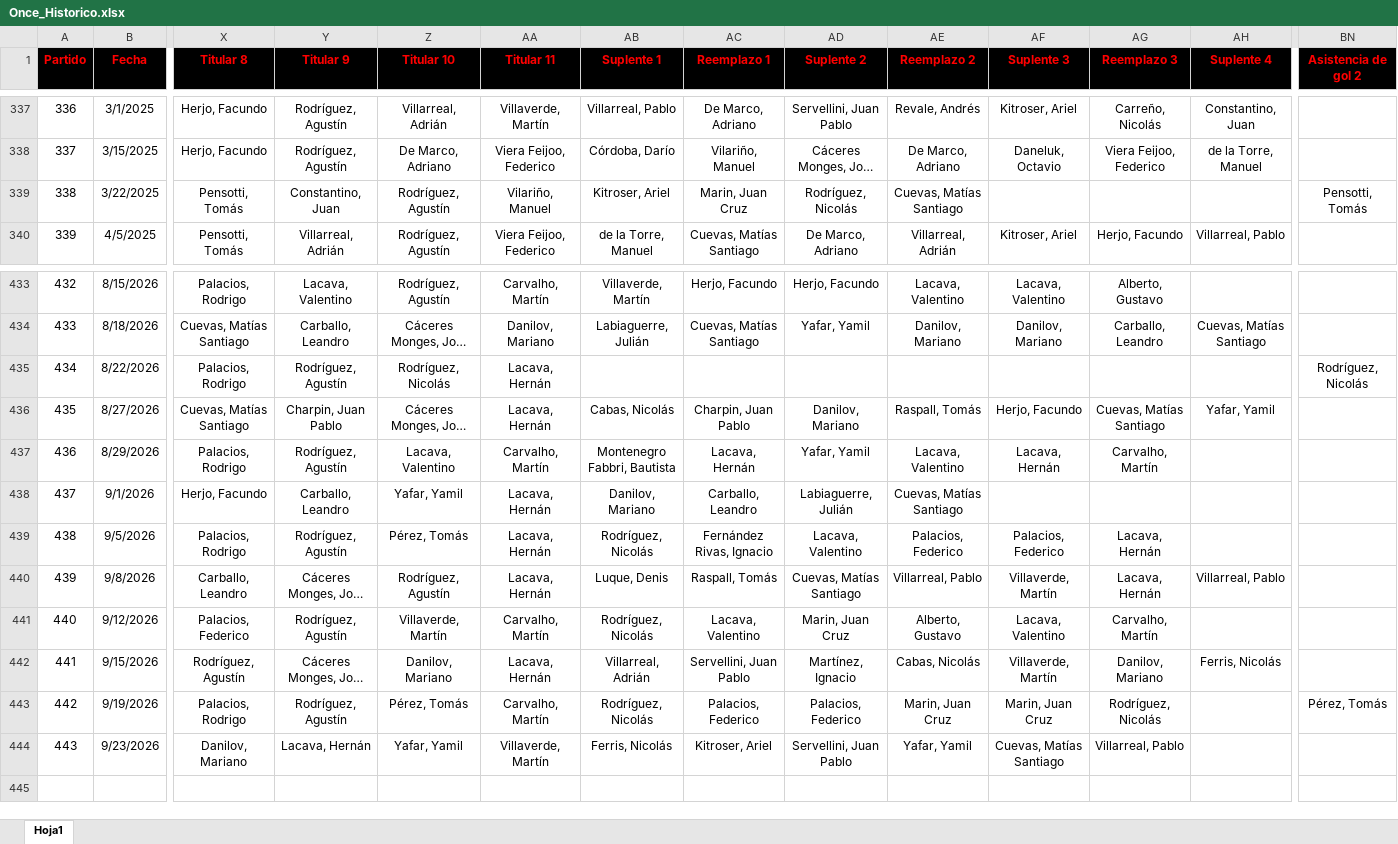
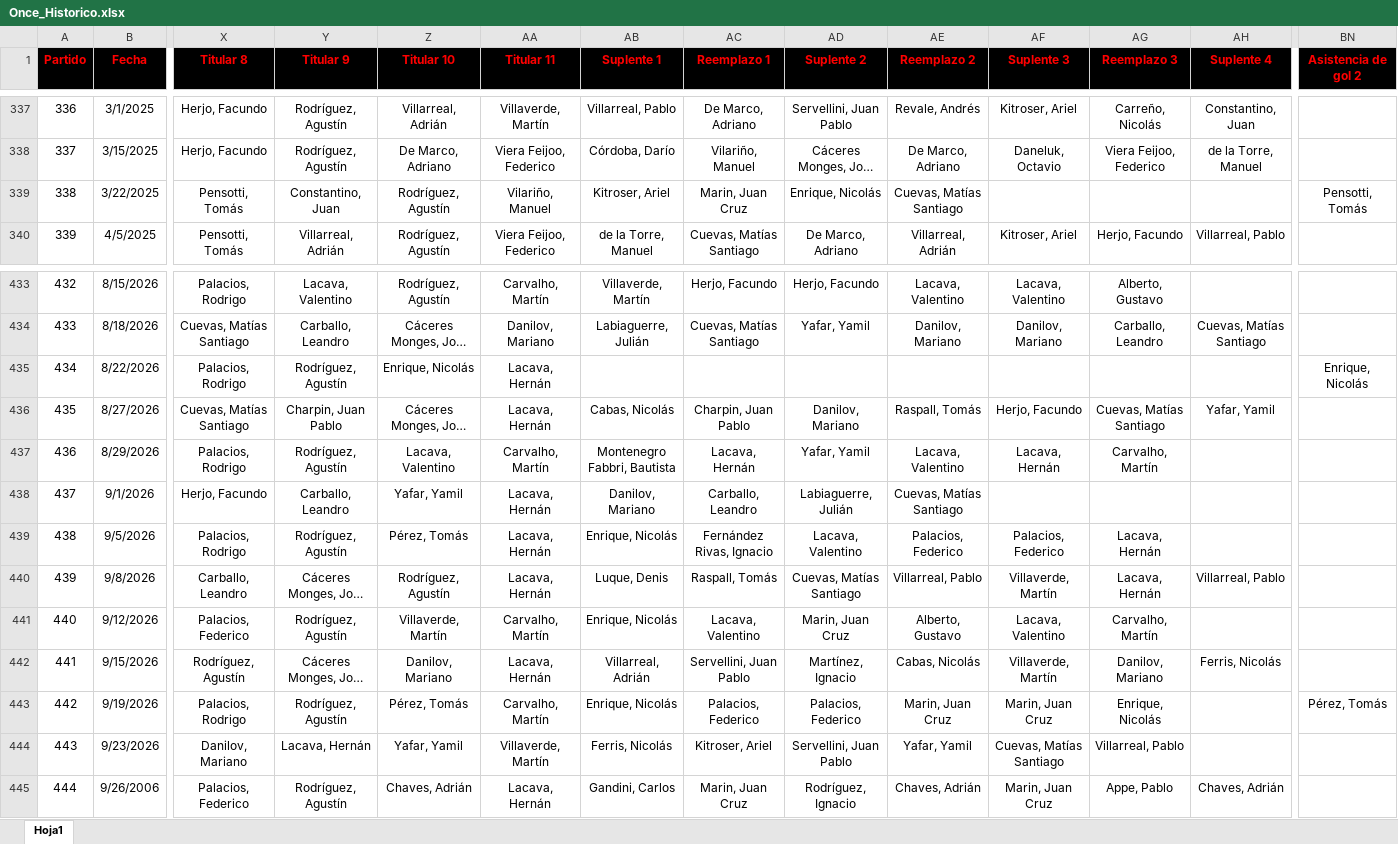
Before and after one commit to nicolascarreno/Brumario, an Excel workbook: backend/src/db/Once_Historico.xlsx, sheet Hoja1, drawn as a sheet; only a part is shown, gaps mark what is left out; long unchanged cells end in …; values as stored, in another font and other column widths than the file's, no borders; rows hold the shown columns only; the diff names each change by its address in the sheet, - before the commit and + after, or states it on an @@ line.

```diff
--- a/backend/src/db/Once_Historico.xlsx (sheet Hoja1)
+++ b/backend/src/db/Once_Historico.xlsx (sheet Hoja1)
-AD339 (Suplente 2): Rodríguez, Nicolás
+AD339 (Suplente 2): Enrique, Nicolás
-Z435 (Titular 10): Rodríguez, Nicolás
+Z435 (Titular 10): Enrique, Nicolás
-BN435 (Asistencia de gol 2): Rodríguez, Nicolás
+BN435 (Asistencia de gol 2): Enrique, Nicolás
-AB439 (Suplente 1): Rodríguez, Nicolás
+AB439 (Suplente 1): Enrique, Nicolás
-AB441 (Suplente 1): Rodríguez, Nicolás
+AB441 (Suplente 1): Enrique, Nicolás
-AB443 (Suplente 1): Rodríguez, Nicolás
+AB443 (Suplente 1): Enrique, Nicolás
-AG443 (Reemplazo 3): Rodríguez, Nicolás
+AG443 (Reemplazo 3): Enrique, Nicolás
+row 445: 444 | 9/26/2006 | Palacios, Federico | Rodríguez, Agustín | Chaves, Adrián | Lacava, Hernán | Gandini, Carlos | Marin, Juan Cruz | Rodríguez, Ignacio | Chaves, Adrián | Marin, Juan Cruz | Appe, Pablo | Chaves, Adrián
```
Also changed, not shown: backend/src/db/Jugadores_Historico.xlsx.
